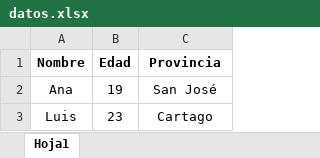
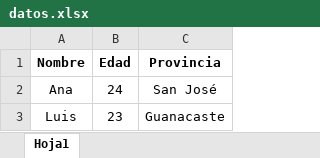
Before and after one commit to mariaconejo/conflicto-excel, an Excel workbook: datos.xlsx, sheet Hoja1, drawn as a sheet; values as stored, in another font and other column widths than the file's, no borders; the diff names each change by its address in the sheet, - before the commit and + after, or states it on an @@ line.

Commit message:
se actualizado los datos conforme a como estan en el main

```diff
--- a/datos.xlsx (sheet Hoja1)
+++ b/datos.xlsx (sheet Hoja1)
-B2 (Edad): 19
+B2 (Edad): 24
-C3 (Provincia): Cartago
+C3 (Provincia): Guanacaste
```
